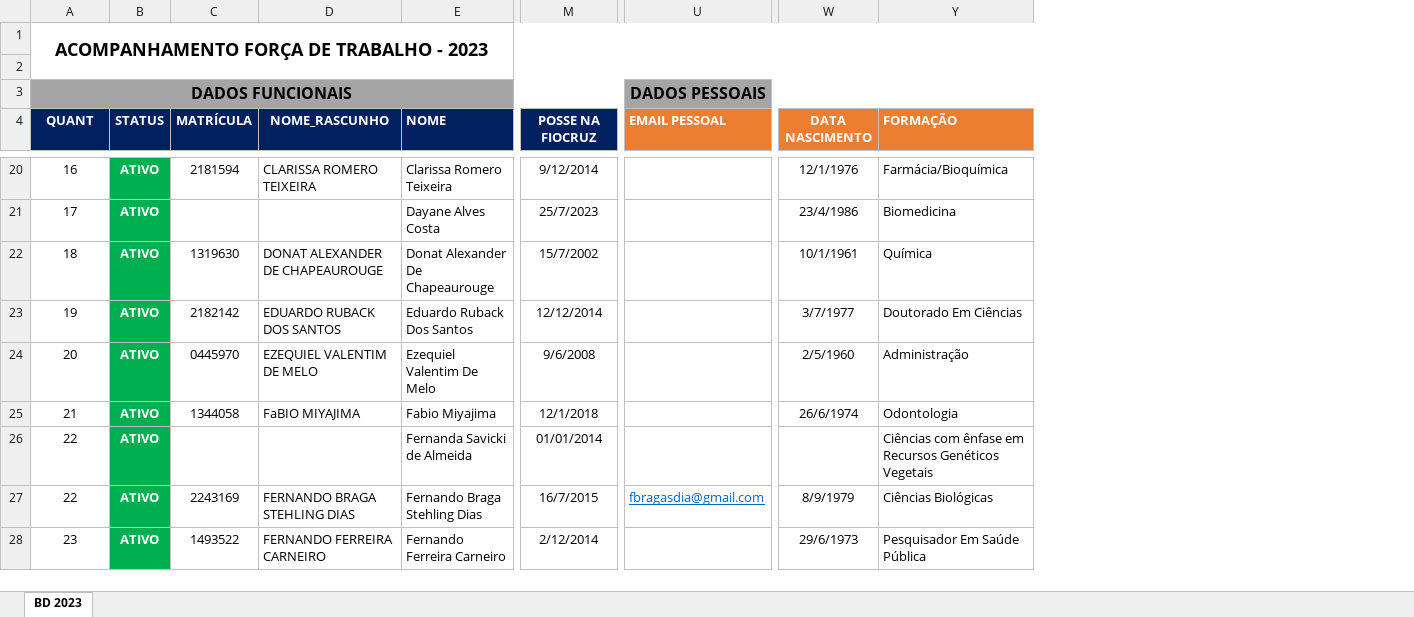
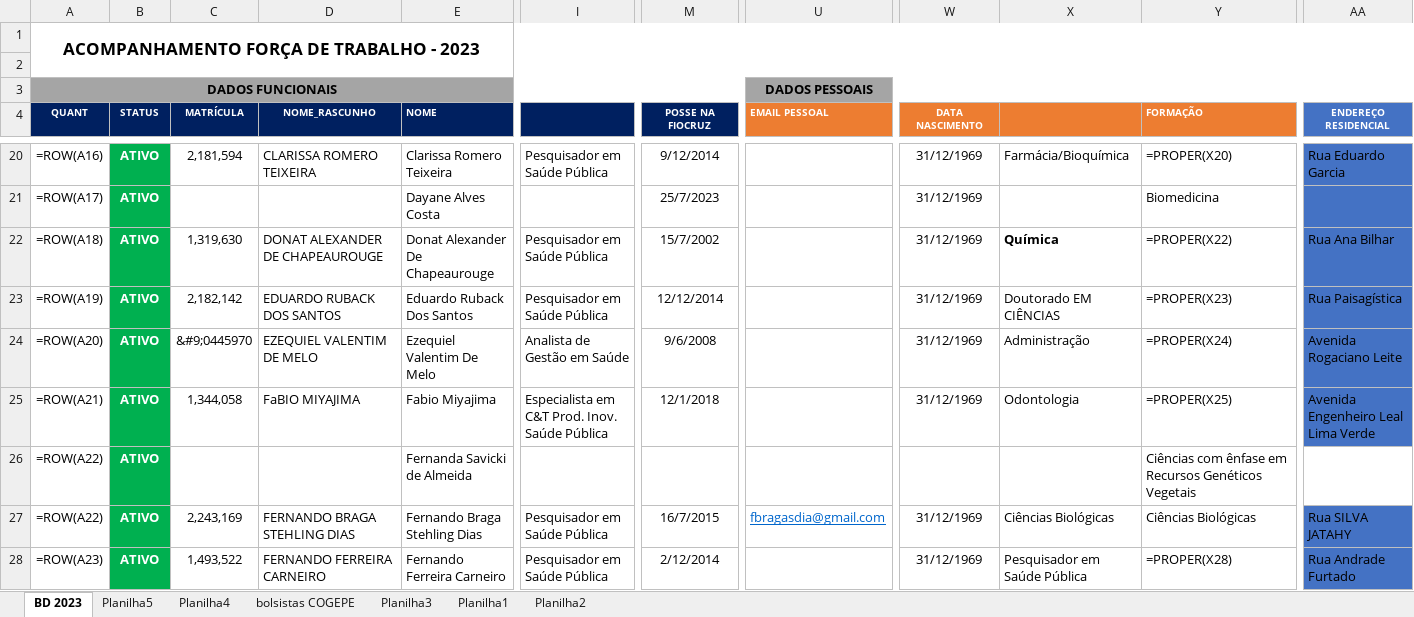
Before and after one commit to makaires77/ppgcs, an Excel workbook: _data/in_xls/fioce_colaboradores-2023.xlsx, sheet BD 2023, drawn as a sheet; only a part is shown, gaps mark what is left out; values as stored, in another font and other column widths than the file's, no borders; formulas without a stored value are shown as written; charts and pictures not drawn; the diff covers the shown part only; the diff names each change by its address in the sheet, - before the commit and + after, or states it on an @@ line.

```diff
--- a/_data/in_xls/fioce_colaboradores-2023.xlsx (sheet BD 2023)
+++ b/_data/in_xls/fioce_colaboradores-2023.xlsx (sheet BD 2023)
@@ sheet tab unhidden: Planilha5 @@
@@ sheet tab unhidden: Planilha4 @@
@@ sheet tab unhidden: bolsistas COGEPE @@
@@ sheet tab unhidden: Planilha3 @@
@@ sheet tab unhidden: Planilha1 @@
@@ sheet tab unhidden: Planilha2 @@
@@ column I unhidden, rows 20-28: Pesquisador em Saúde Pública |  | Pesquisador em Saúde Pública | Pesquisador em Saúde Pública | Analista de Gestão em Saúde | Especialista em C&T Prod. Inov. Saúde Pública |  | Pesquisador em Saúde Pública | Pesquisador em Saúde Pública @@
@@ column X unhidden, rows 20-28: Farmácia/Bioquímica |  | Química | Doutorado EM CIÊNCIAS | Administração | Odontologia |  | Ciências Biológicas | Pesquisador em Saúde Pública @@
@@ column AA (ENDEREÇO RESIDENCIAL) unhidden, rows 20-28: Rua Eduardo Garcia |  | Rua Ana Bilhar | Rua Paisagística | Avenida Rogaciano Leite | Avenida Engenheiro Leal Lima Verde |  | Rua SILVA JATAHY | Rua Andrade Furtado @@
@@ A1 text size: smaller @@
@@ A3 text size: smaller @@
@@ U3 text size: smaller @@
@@ A4:E4 text size: smaller @@
@@ M4 text size: smaller @@
@@ U4:W4 text size: smaller @@
@@ Y4 text size: smaller @@
-A20 (QUANT): 16
+A20 (QUANT): =ROW(A16)
-C20 (MATRÍCULA): 2181594
+C20 (MATRÍCULA): 2,181,594
-W20 (DATA NASCIMENTO): 12/1/1976
+W20 (DATA NASCIMENTO): 31/12/1969
-Y20 (FORMAÇÃO): Farmácia/Bioquímica
+Y20 (FORMAÇÃO): =PROPER(X20)
-A21 (QUANT): 17
+A21 (QUANT): =ROW(A17)
-W21 (DATA NASCIMENTO): 23/4/1986
+W21 (DATA NASCIMENTO): 31/12/1969
-A22 (QUANT): 18
+A22 (QUANT): =ROW(A18)
-C22 (MATRÍCULA): 1319630
+C22 (MATRÍCULA): 1,319,630
-W22 (DATA NASCIMENTO): 10/1/1961
+W22 (DATA NASCIMENTO): 31/12/1969
-Y22 (FORMAÇÃO): Química
+Y22 (FORMAÇÃO): =PROPER(X22)
-A23 (QUANT): 19
+A23 (QUANT): =ROW(A19)
-C23 (MATRÍCULA): 2182142
+C23 (MATRÍCULA): 2,182,142
-W23 (DATA NASCIMENTO): 3/7/1977
+W23 (DATA NASCIMENTO): 31/12/1969
-Y23 (FORMAÇÃO): Doutorado Em Ciências
+Y23 (FORMAÇÃO): =PROPER(X23)
-A24 (QUANT): 20
+A24 (QUANT): =ROW(A20)
-C24 (MATRÍCULA): 0445970
+C24 (MATRÍCULA): &#9;0445970
-W24 (DATA NASCIMENTO): 2/5/1960
+W24 (DATA NASCIMENTO): 31/12/1969
-Y24 (FORMAÇÃO): Administração
+Y24 (FORMAÇÃO): =PROPER(X24)
-A25 (QUANT): 21
+A25 (QUANT): =ROW(A21)
-C25 (MATRÍCULA): 1344058
+C25 (MATRÍCULA): 1,344,058
-W25 (DATA NASCIMENTO): 26/6/1974
+W25 (DATA NASCIMENTO): 31/12/1969
-Y25 (FORMAÇÃO): Odontologia
+Y25 (FORMAÇÃO): =PROPER(X25)
-A26:A27 (QUANT): 22
+A26:A27 (QUANT): =ROW(A22)
-M26 (POSSE NA FIOCRUZ): 01/01/2014
+M26 (POSSE NA FIOCRUZ): (empty)
-C27 (MATRÍCULA): 2243169
+C27 (MATRÍCULA): 2,243,169
-W27 (DATA NASCIMENTO): 8/9/1979
+W27 (DATA NASCIMENTO): 31/12/1969
-A28 (QUANT): 23
+A28 (QUANT): =ROW(A23)
-C28 (MATRÍCULA): 1493522
+C28 (MATRÍCULA): 1,493,522
-W28 (DATA NASCIMENTO): 29/6/1973
+W28 (DATA NASCIMENTO): 31/12/1969
-Y28 (FORMAÇÃO): Pesquisador Em Saúde Pública
+Y28 (FORMAÇÃO): =PROPER(X28)
```
Also changed, not shown: 566 edited cells and cell formats elsewhere in this sheet, hidden cells, charts or pictures, _data/in_json/df_artigos_servidores_ingresso_fioce.xlsx, 15 other files.
